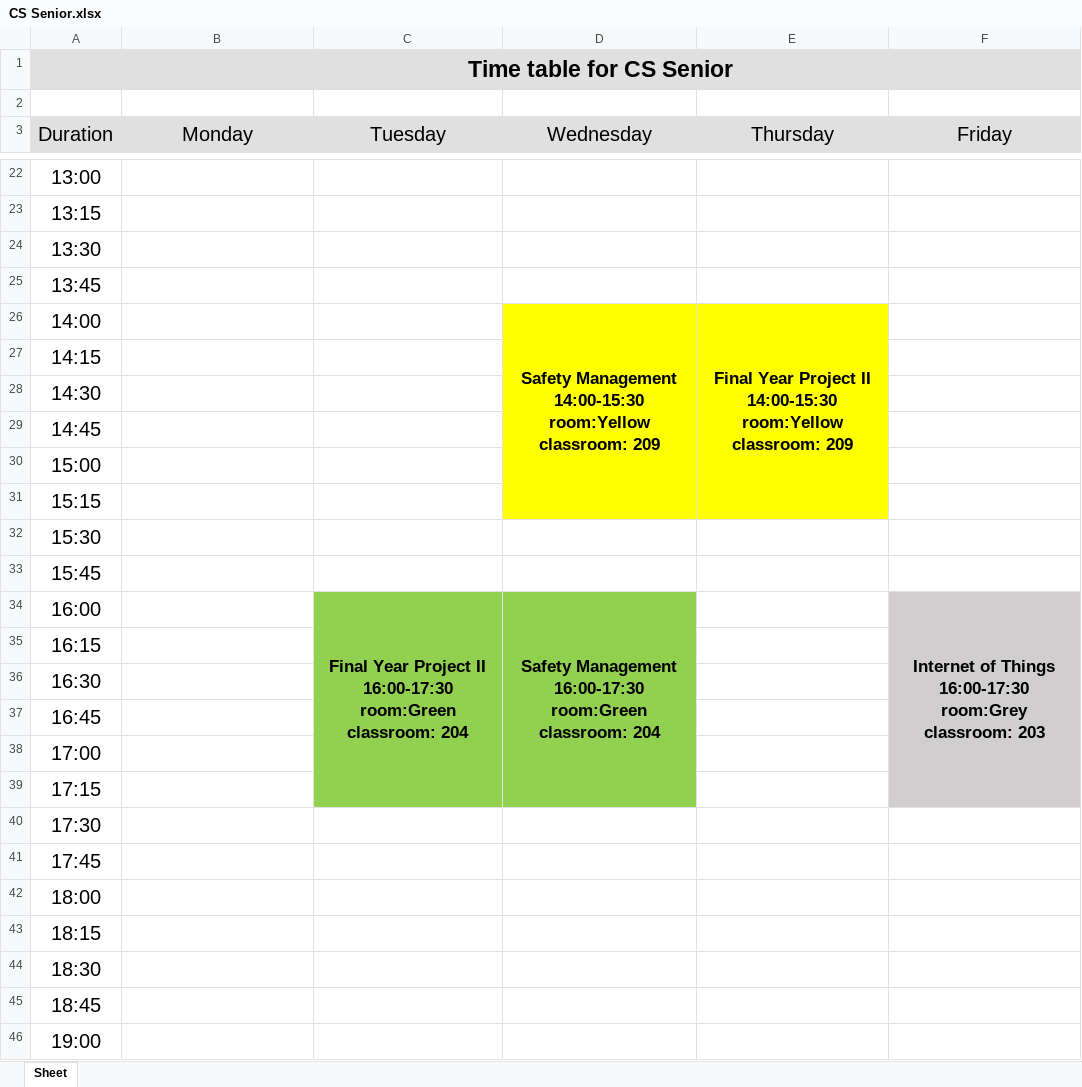
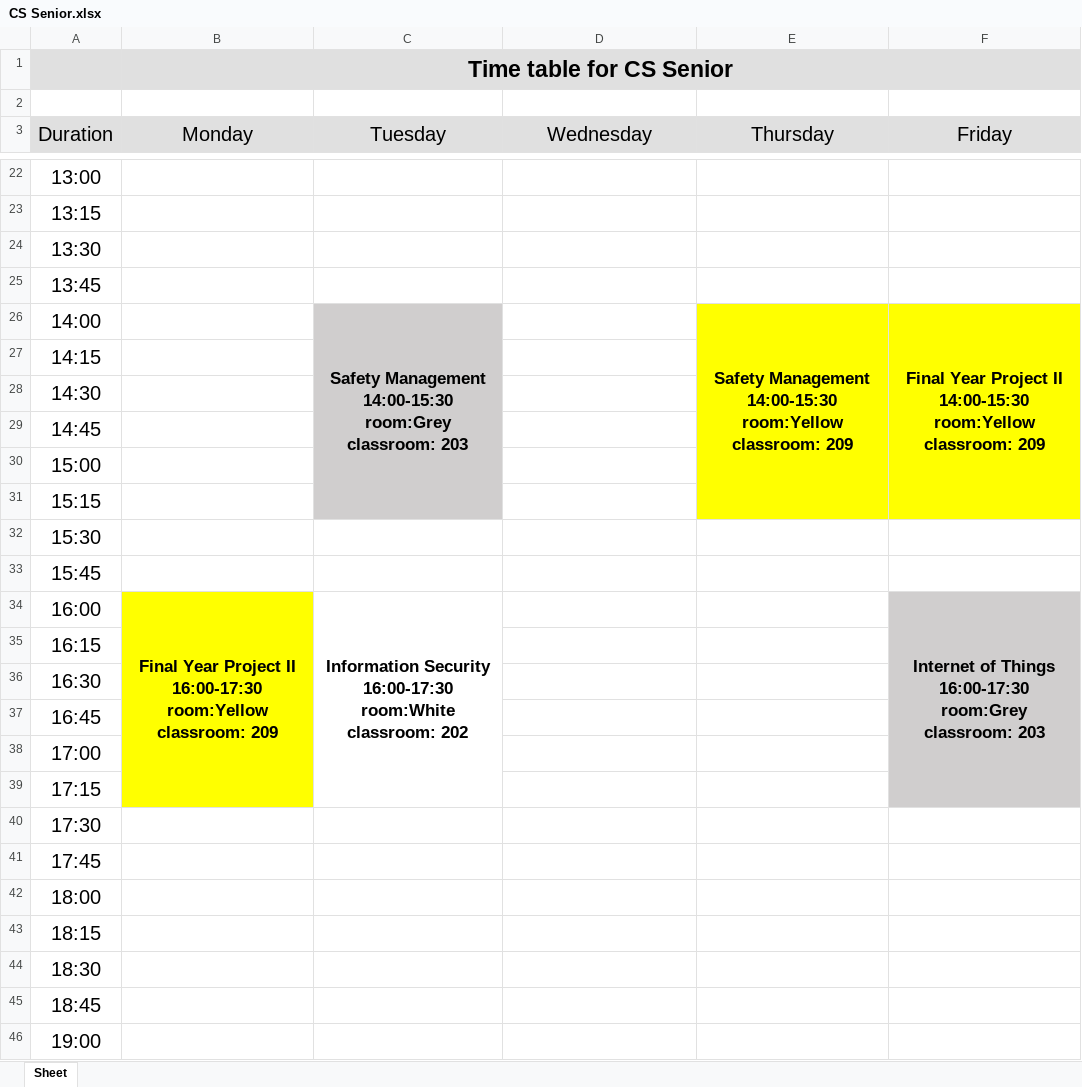
Before and after one commit to oneku16/UCA-schedule-generator, an Excel workbook: xlsx_files/CS Senior.xlsx, sheet Sheet, drawn as a sheet; only a part is shown, gaps mark what is left out; values as stored, in another font and other column widths than the file's, no borders; ↵ is a line break in a cell; the diff names each change by its address in the sheet, - before the commit and + after, or states it on an @@ line.

```diff
--- a/xlsx_files/CS Senior.xlsx (sheet Sheet)
+++ b/xlsx_files/CS Senior.xlsx (sheet Sheet)
-C26 (Tuesday): (empty)
+C26 (Tuesday): Safety Management ↵ 14:00-15:30 ↵ room:Grey classroom: 203
-C26 fill: none
+C26 fill: #D0CECE
+C26:C31 merged
-D26 (Wednesday): Safety Management ↵ 14:00-15:30 ↵ room:Yellow classroom: 209
+D26 (Wednesday): (empty)
-D26 fill: #FFFF00
+D26 fill: none
-D26:D31 merged
-E26 (Thursday): Final Year Project II ↵ 14:00-15:30 ↵ room:Yellow…
+E26 (Thursday): Safety Management ↵ 14:00-15:30 ↵ room:Yellow…
-F26 (Friday): (empty)
+F26 (Friday): Final Year Project II ↵ 14:00-15:30 ↵ room:Yellow classroom: 209
-F26 fill: none
+F26 fill: #FFFF00
+F26:F31 merged
-B34 (Monday): (empty)
+B34 (Monday): Final Year Project II ↵ 16:00-17:30 ↵ room:Yellow classroom: 209
-B34 fill: none
+B34 fill: #FFFF00
+B34:B39 merged
-C34 (Tuesday): Final Year Project II ↵ 16:00-17:30 ↵ room:Green classroom: 204
+C34 (Tuesday): Information Security ↵ 16:00-17:30 ↵ room:White classroom: 202
-C34:D34 fill: #92D050
+C34:D34 fill: none
-D34 (Wednesday): Safety Management ↵ 16:00-17:30 ↵ room:Green classroom: 204
+D34 (Wednesday): (empty)
-D34:D39 merged
```
Also changed, not shown: xlsx_files/CS Freshmen.xlsx, xlsx_files/CS Junior.xlsx, 11 other files.
